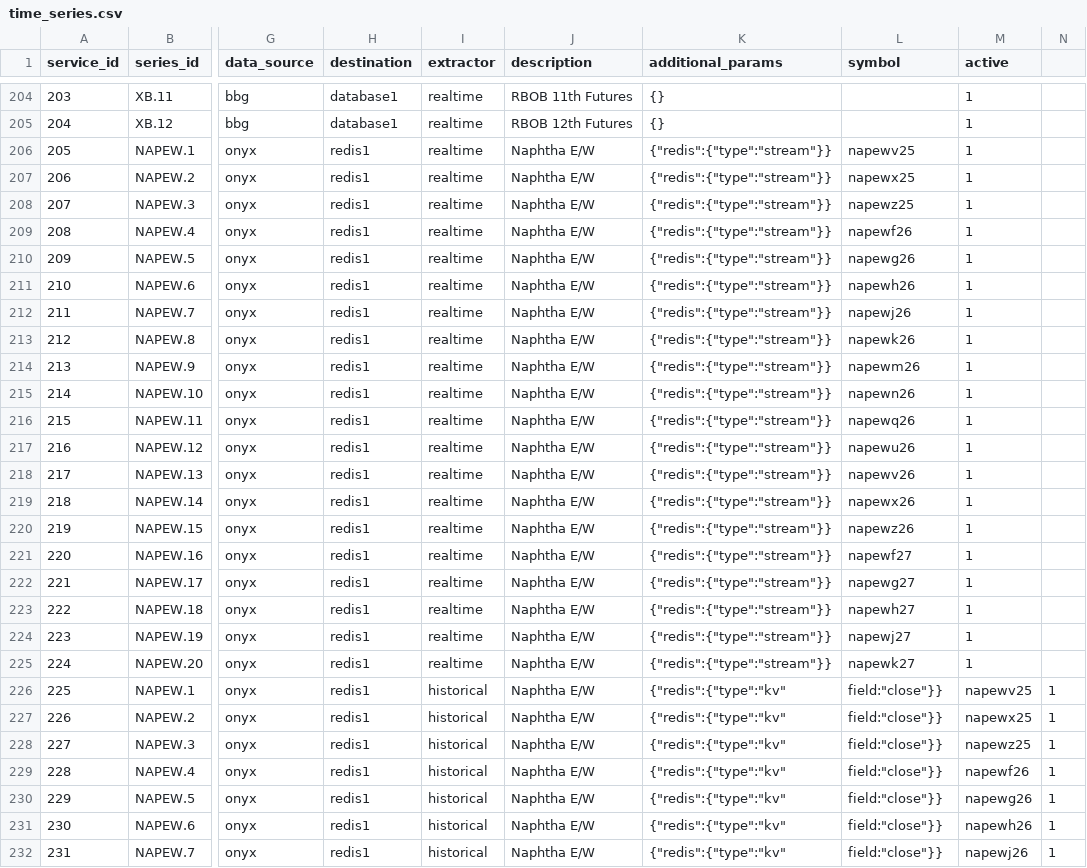
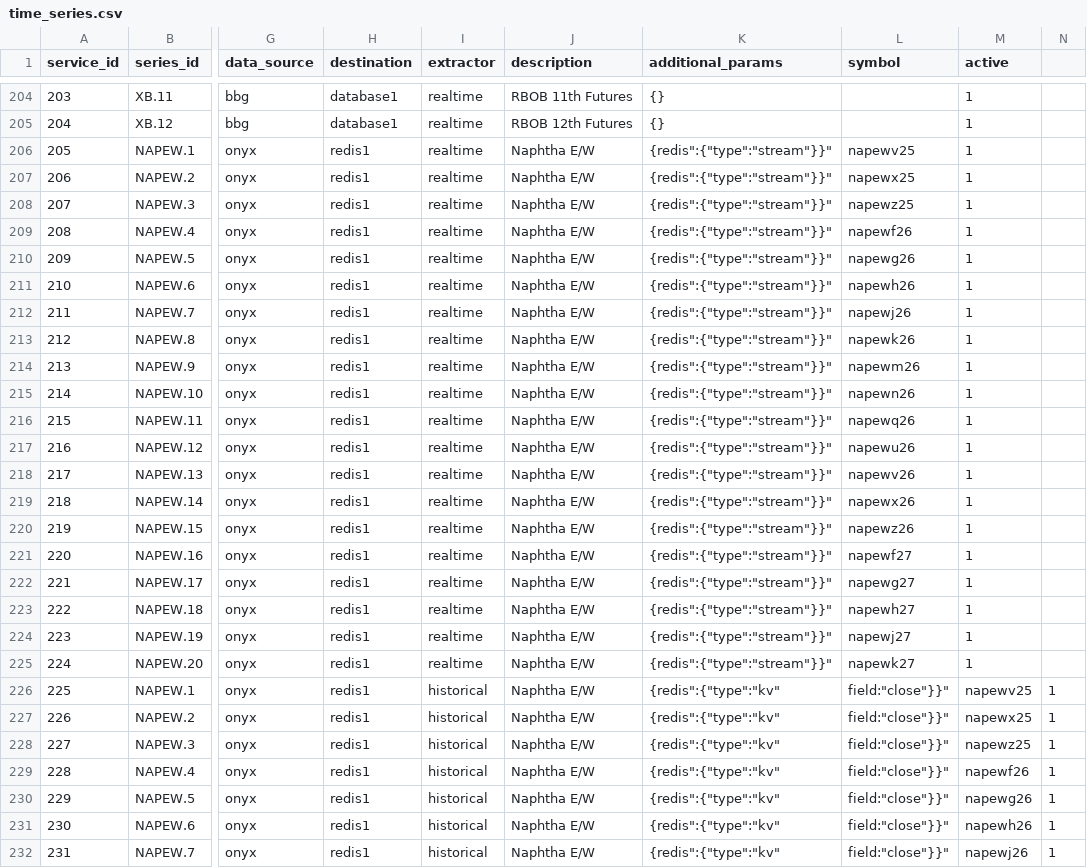
Before and after one commit to cw07/dataflow, a CSV file: src/dataflow/config/time_series.csv, drawn as a sheet; only a part is shown, gaps mark what is left out; the diff covers the shown part only; the diff names each change by its address in the sheet, - before the commit and + after, or states it on an @@ line.

Commit message:
init commit

```diff
--- a/src/dataflow/config/time_series.csv
+++ b/src/dataflow/config/time_series.csv
-K206:K225 (additional_params): {"redis":{"type":"stream"}}
+K206:K225 (additional_params): {redis":{"type":"stream"}}"
-K226:K232 (additional_params): {"redis":{"type":"kv"
+K226:K232 (additional_params): {redis":{"type":"kv"
-L226:L232 (symbol): field:"close"}}
+L226:L232 (symbol): field:"close"}}"
```
Also changed, not shown: 26 edited cells elsewhere in this file.
